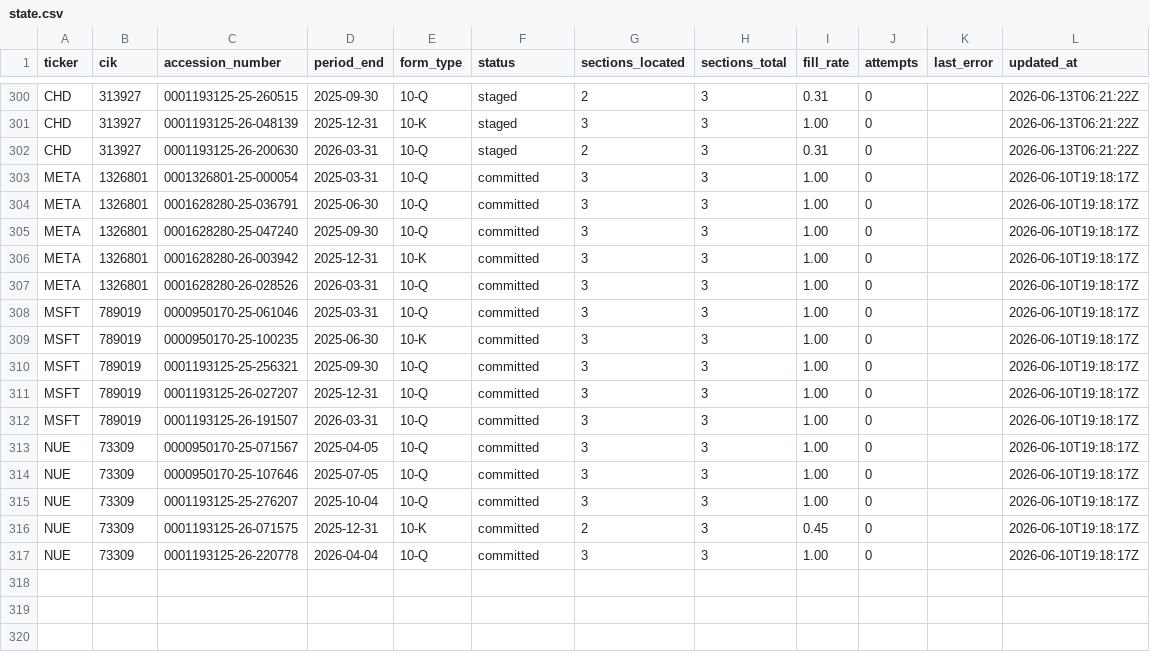
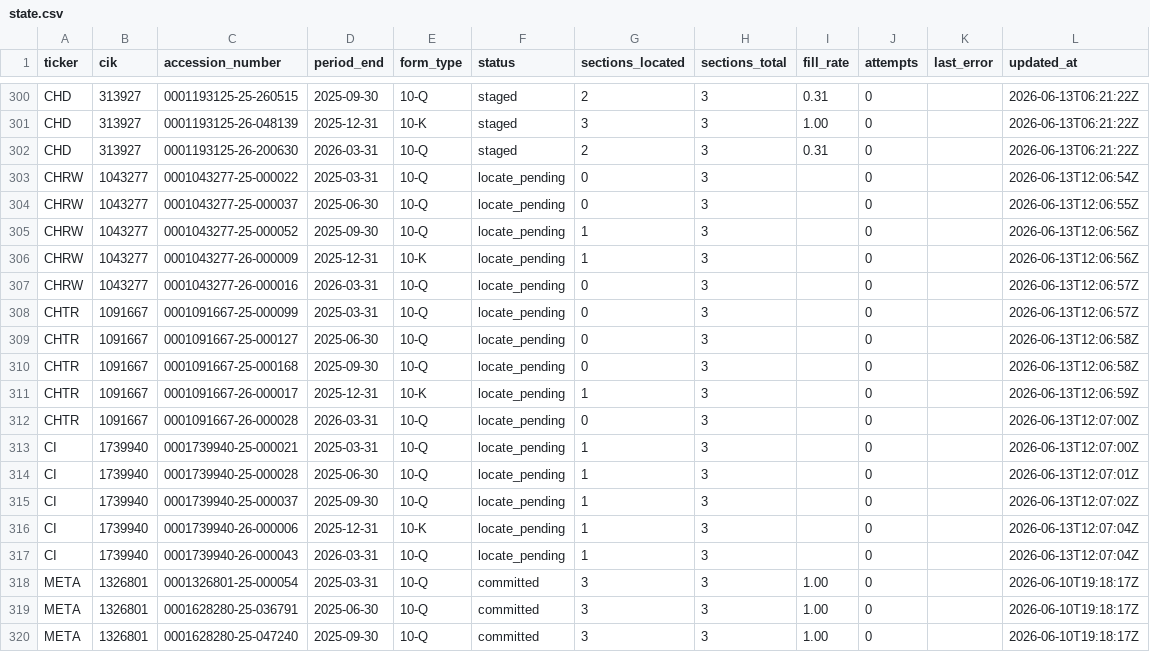
Before and after one commit to lukasbecker36-dot/sec-derivatives-, a CSV file: backfill/state.csv, drawn as a sheet; only a part is shown, gaps mark what is left out; the shorter side is filled out with more unchanged rows.

```diff
--- a/backfill/state.csv
+++ b/backfill/state.csv
@@ -302,2 +302,17 @@ CHD,313927,0001193125-26-048139,2025-12-31,10-K,staged,3,3,1.00,0,,2026-06-13T06
 CHD,313927,0001193125-26-200630,2026-03-31,10-Q,staged,2,3,0.31,0,,2026-06-13T06:21:22Z
+CHRW,1043277,0001043277-25-000022,2025-03-31,10-Q,locate_pending,0,3,,0,,2026-06-13T12:06:54Z
+CHRW,1043277,0001043277-25-000037,2025-06-30,10-Q,locate_pending,0,3,,0,,2026-06-13T12:06:55Z
+CHRW,1043277,0001043277-25-000052,2025-09-30,10-Q,locate_pending,1,3,,0,,2026-06-13T12:06:56Z
+CHRW,1043277,0001043277-26-000009,2025-12-31,10-K,locate_pending,1,3,,0,,2026-06-13T12:06:56Z
+CHRW,1043277,0001043277-26-000016,2026-03-31,10-Q,locate_pending,0,3,,0,,2026-06-13T12:06:57Z
+CHTR,1091667,0001091667-25-000099,2025-03-31,10-Q,locate_pending,0,3,,0,,2026-06-13T12:06:57Z
+CHTR,1091667,0001091667-25-000127,2025-06-30,10-Q,locate_pending,0,3,,0,,2026-06-13T12:06:58Z
+CHTR,1091667,0001091667-25-000168,2025-09-30,10-Q,locate_pending,0,3,,0,,2026-06-13T12:06:58Z
+CHTR,1091667,0001091667-26-000017,2025-12-31,10-K,locate_pending,1,3,,0,,2026-06-13T12:06:59Z
+CHTR,1091667,0001091667-26-000028,2026-03-31,10-Q,locate_pending,0,3,,0,,2026-06-13T12:07:00Z
+CI,1739940,0001739940-25-000021,2025-03-31,10-Q,locate_pending,1,3,,0,,2026-06-13T12:07:00Z
+CI,1739940,0001739940-25-000028,2025-06-30,10-Q,locate_pending,1,3,,0,,2026-06-13T12:07:01Z
+CI,1739940,0001739940-25-000037,2025-09-30,10-Q,locate_pending,1,3,,0,,2026-06-13T12:07:02Z
+CI,1739940,0001739940-26-000006,2025-12-31,10-K,locate_pending,1,3,,0,,2026-06-13T12:07:04Z
+CI,1739940,0001739940-26-000043,2026-03-31,10-Q,locate_pending,1,3,,0,,2026-06-13T12:07:04Z
 META,1326801,0001326801-25-000054,2025-03-31,10-Q,committed,3,3,1.00,0,,2026-06-10T19:18:17Z
```
